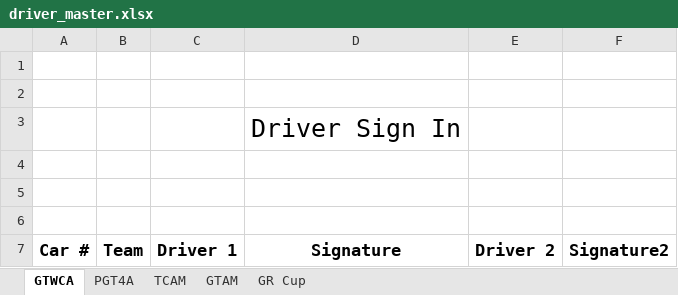
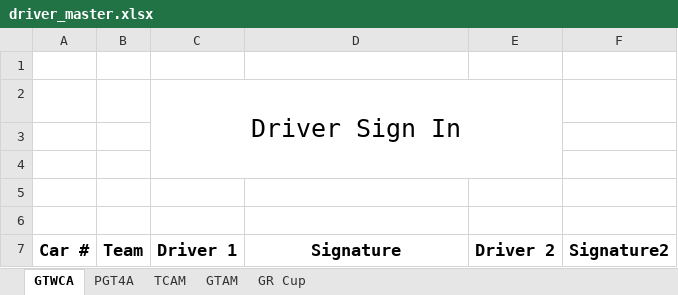
Before and after one commit to woobrendan/sro_sign_in, an Excel workbook: templates/driver_master.xlsx, sheet GTWCA, drawn as a sheet; values as stored, in another font and other column widths than the file's, no borders; charts and pictures and table styles not drawn; removed rows and columns are numbered as before the commit, all else as after; the diff names each change by its address in the sheet, - before the commit and + after, or states it on an @@ line.

```diff
--- a/templates/driver_master.xlsx (sheet GTWCA)
+++ b/templates/driver_master.xlsx (sheet GTWCA)
+row 2:  |  | Driver Sign In
-row 3:  |  |  | Driver Sign In
```
Also changed, not shown: sheet GTAM, sheet TCAM, sheet PGT4A, charts or pictures.
